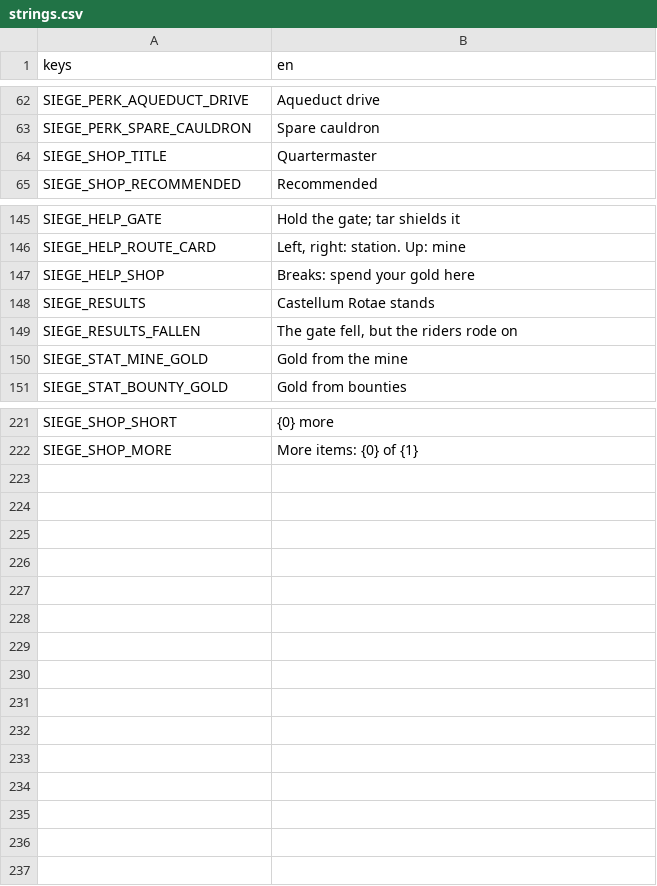
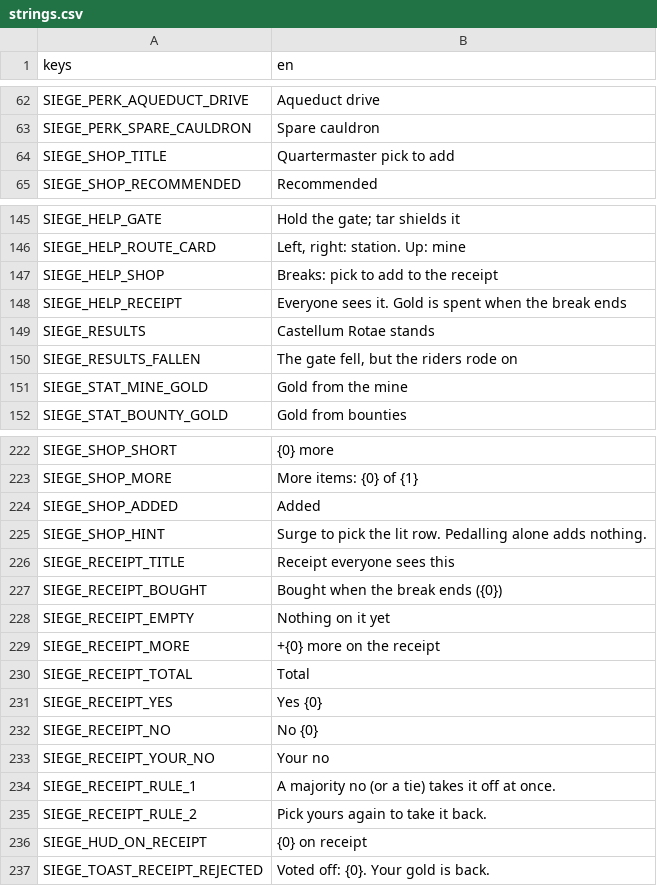
Before and after one commit to shoedler/wattlands, a CSV file: content/siege/strings.csv, drawn as a sheet; only a part is shown, gaps mark what is left out.

```diff
--- a/content/siege/strings.csv
+++ b/content/siege/strings.csv
@@ -63,3 +63,3 @@ SIEGE_PERK_AQUEDUCT_DRIVE,Aqueduct drive
 SIEGE_PERK_SPARE_CAULDRON,Spare cauldron
-SIEGE_SHOP_TITLE,Quartermaster
+SIEGE_SHOP_TITLE,Quartermaster  pick to add
 SIEGE_SHOP_RECOMMENDED,Recommended
@@ -146,3 +146,4 @@ SIEGE_HELP_GATE,Hold the gate; tar shields it
 SIEGE_HELP_ROUTE_CARD,"Left, right: station. Up: mine"
-SIEGE_HELP_SHOP,Breaks: spend your gold here
+SIEGE_HELP_SHOP,Breaks: pick to add to the receipt
+SIEGE_HELP_RECEIPT,Everyone sees it. Gold is spent when the break ends
 SIEGE_RESULTS,Castellum Rotae stands
@@ -222 +223,15 @@ SIEGE_SHOP_SHORT,{0} more
 SIEGE_SHOP_MORE,More items: {0} of {1}
+SIEGE_SHOP_ADDED,Added
+SIEGE_SHOP_HINT,Surge to pick the lit row. Pedalling alone adds nothing.
+SIEGE_RECEIPT_TITLE,Receipt  everyone sees this
+SIEGE_RECEIPT_BOUGHT,Bought when the break ends ({0})
+SIEGE_RECEIPT_EMPTY,Nothing on it yet
+SIEGE_RECEIPT_MORE,+{0} more on the receipt
+SIEGE_RECEIPT_TOTAL,Total
+SIEGE_RECEIPT_YES,Yes {0}
+SIEGE_RECEIPT_NO,No {0}
+SIEGE_RECEIPT_YOUR_NO,Your no
+SIEGE_RECEIPT_RULE_1,A majority no (or a tie) takes it off at once.
+SIEGE_RECEIPT_RULE_2,Pick yours again to take it back.
+SIEGE_HUD_ON_RECEIPT,{0} on receipt
+SIEGE_TOAST_RECEIPT_REJECTED,Voted off: {0}. Your gold is back.
```
Also changed, not shown: 27 other files.
